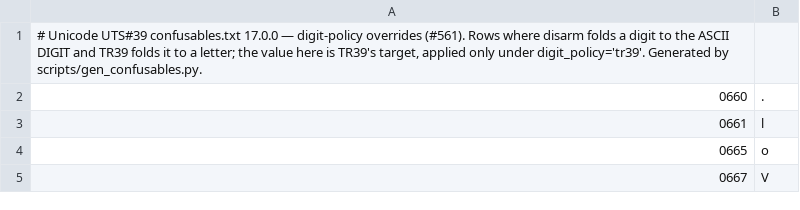
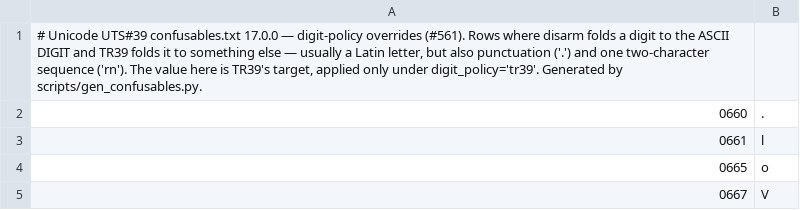
Before and after one commit to raeq/disarm, a TSV file: src/tables/data/confusables_digit_tr39.tsv, drawn as a sheet; only a part is shown.

```diff
--- a/src/tables/data/confusables_digit_tr39.tsv
+++ b/src/tables/data/confusables_digit_tr39.tsv
@@ -1,2 +1,2 @@
-# Unicode UTS#39 confusables.txt 17.0.0 — digit-policy overrides (#561). Rows where disarm folds a digit to the ASCII DIGIT and TR39 folds it to a letter; the value here is TR39's target, applied only under digit_policy='tr39'. Generated by scripts/gen_confusables.py.
+# Unicode UTS#39 confusables.txt 17.0.0 — digit-policy overrides (#561). Rows where disarm folds a digit to the ASCII DIGIT and TR39 folds it to something else — usually a Latin letter, but also punctuation ('.') and one two-character sequence ('rn'). The value here is TR39's target, applied only under digit_policy='tr39'. Generated by scripts/gen_confusables.py.
 0660	.
```
Also changed, not shown: 4 other files.
